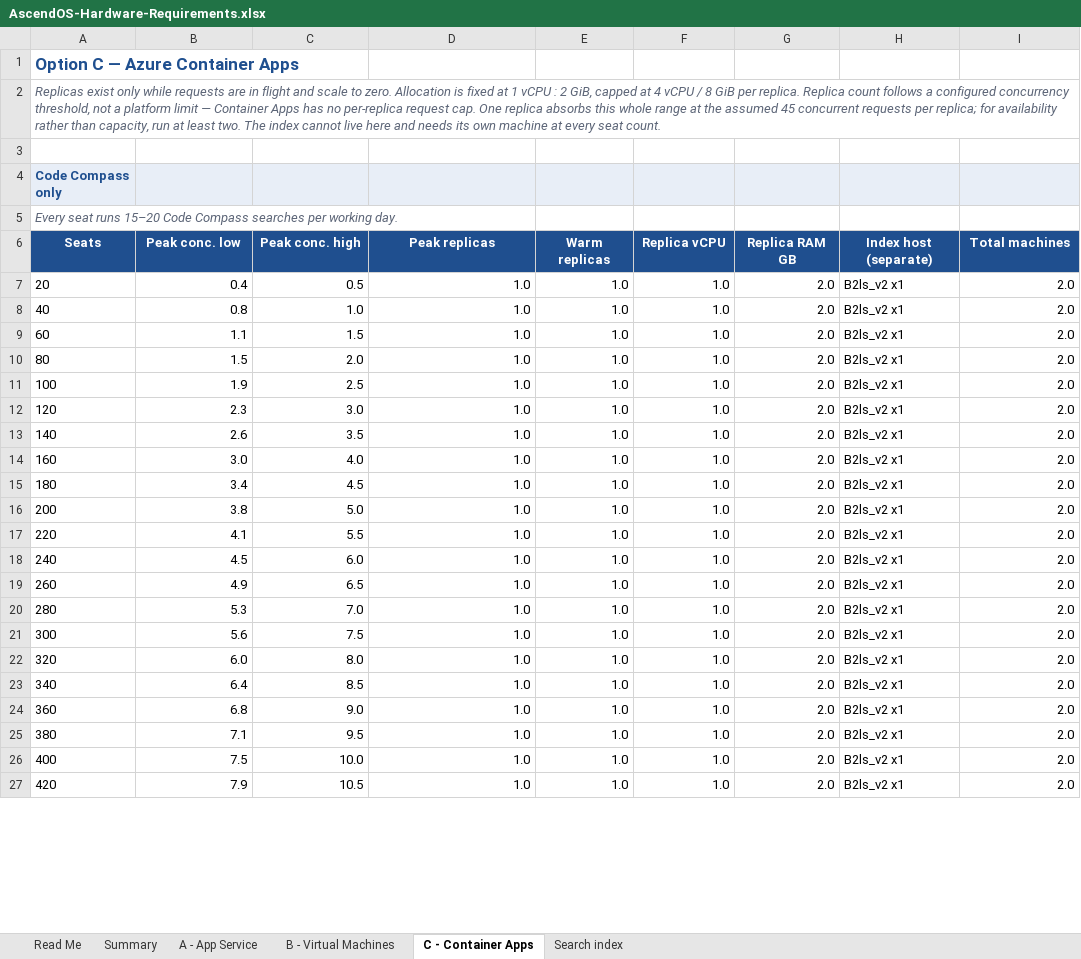
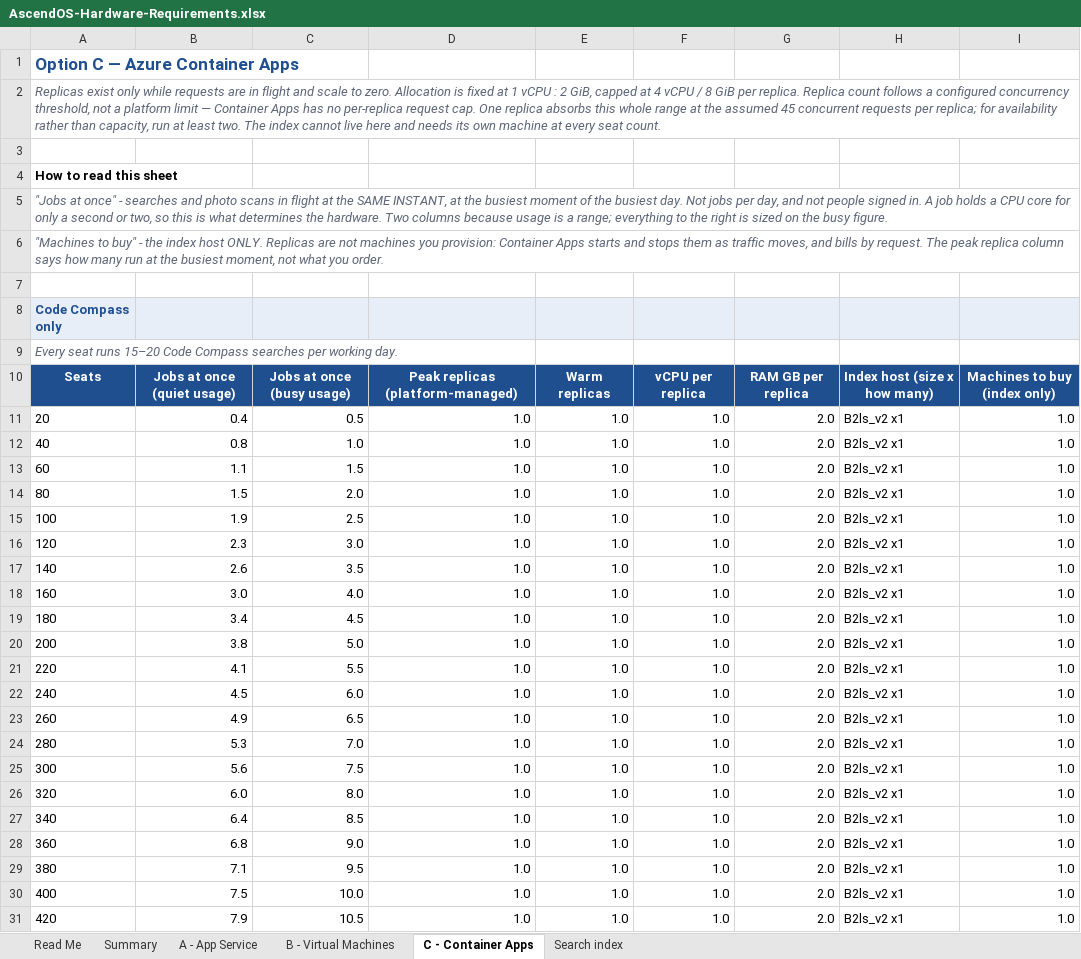
Before and after one commit to mortalsinn/Hardware-Calculator-Ascend, an Excel workbook: AscendOS-Hardware-Requirements.xlsx, sheet C - Container Apps, drawn as a sheet; only a part is shown; values as stored, in another font and other column widths than the file's, no borders; addresses are those after the commit; the diff covers the shown part only; the diff names each change by its address in the sheet, - before the commit and + after, or states it on an @@ line.

Commit message:
Say what the columns mean, in words, before the numbers
Two column names were doing real work and explaining none of it. If the
person who commissioned the document has to ask, the supplier reading it
cold has no chance.

"Peak conc. low / high" -> "Jobs at once (quiet usage / busy usage)".
The old name read like a low-water and high-water mark within a day. It
is neither: both are PEAK figures, and the pair brackets uncertainty in
how heavily people use the product -- the quiet column assumes 15
searches per seat per day, the busy one 20. Every machine figure is
sized on the busy column, which is now stated wherever the columns
appear rather than buried in the notes.

"Machines" -> "Machines to buy (web + index)", and on Container Apps
"Machines to buy (index only)".

That last one was not merely unclear, it was WRONG. The column summed
replicas and the index host, but replicas are not machines anyone
provisions -- the platform starts and stops them with traffic and bills
by request. Presenting them as a machine count implied a standing fleet
that does not exist, and made Container Apps look like it needed more
hardware than it does. On that option only the index is a standing
machine, and the column now says so. The per-replica vCPU and RAM
columns were also showing fleet totals rather than the per-replica
figures their headers promised; they now show 1 and 2.

Added throughout:
- A worked example on each option tab, narrating one real 400-seat row
  in plain English: what you run, what you buy, what it adds up to.
- A legend on the Summary tab defining both terms before any table.
- The same two definitions at the top of every workbook option sheet
  and in the Read Me, plus four header lines in the CSV.
- An explicit note that these are CAPACITY figures, not availability
  figures: one instance of anything is a single point of failure, and
  redundancy would at least double the application tier.

Verified: workbook opens, all 6 sheets export, 3,024 option cells match
the model. Page has 12 tables all column-aligned, 438 rows, 3 worked
examples, both payloads byte-identical, no dollar figures.

```diff
--- a/AscendOS-Hardware-Requirements.xlsx (sheet C - Container Apps)
+++ b/AscendOS-Hardware-Requirements.xlsx (sheet C - Container Apps)
+row 4: How to read this sheet
+row 5: "Jobs at once" - searches and photo scans in flight at the SAME INSTANT, at the busiest moment of the busiest day. Not jobs per day, and not people signed in. A job holds a CPU core for only a second or two, so this is what determines the hardware. Two columns because usage is a range; everything to the right is sized on the busy figure.
+row 6: "Machines to buy" - the index host ONLY. Replicas are not machines you provision: Container Apps starts and stops them as traffic moves, and bills by request. The peak replica column says how many run at the busiest moment, not what you order.
+row 7: (empty)
-B10: Peak conc. low
+B10: Jobs at once (quiet usage)
-C10: Peak conc. high
+C10: Jobs at once (busy usage)
-D10: Peak replicas
+D10: Peak replicas (platform-managed)
-F10: Replica vCPU
+F10: vCPU per replica
-G10: Replica RAM GB
+G10: RAM GB per replica
-H10: Index host (separate)
+H10: Index host (size x how many)
-I10: Total machines
+I10: Machines to buy (index only)
-I11:I31: 2.0
+I11:I31: 1.0
```
Also changed, not shown: 119 edited cells elsewhere in this sheet, sheet A - App Service, sheet B - Virtual Machines, sheet Read Me, 5 other files.
